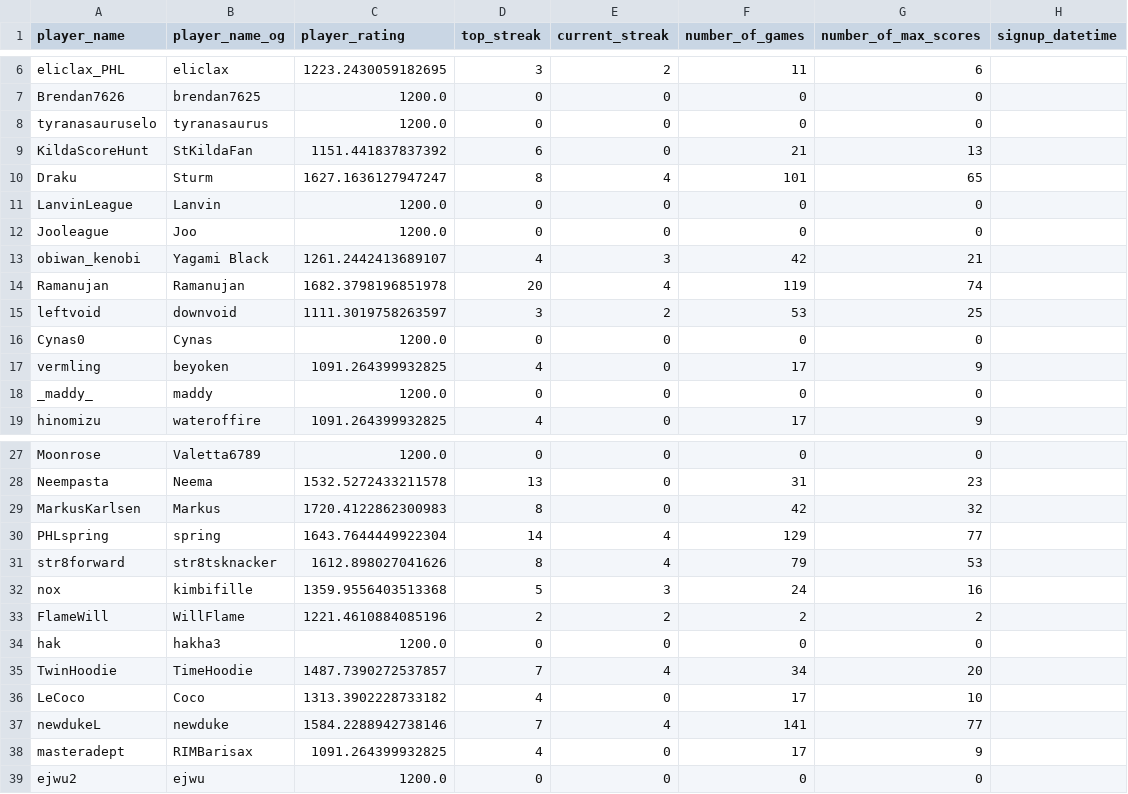
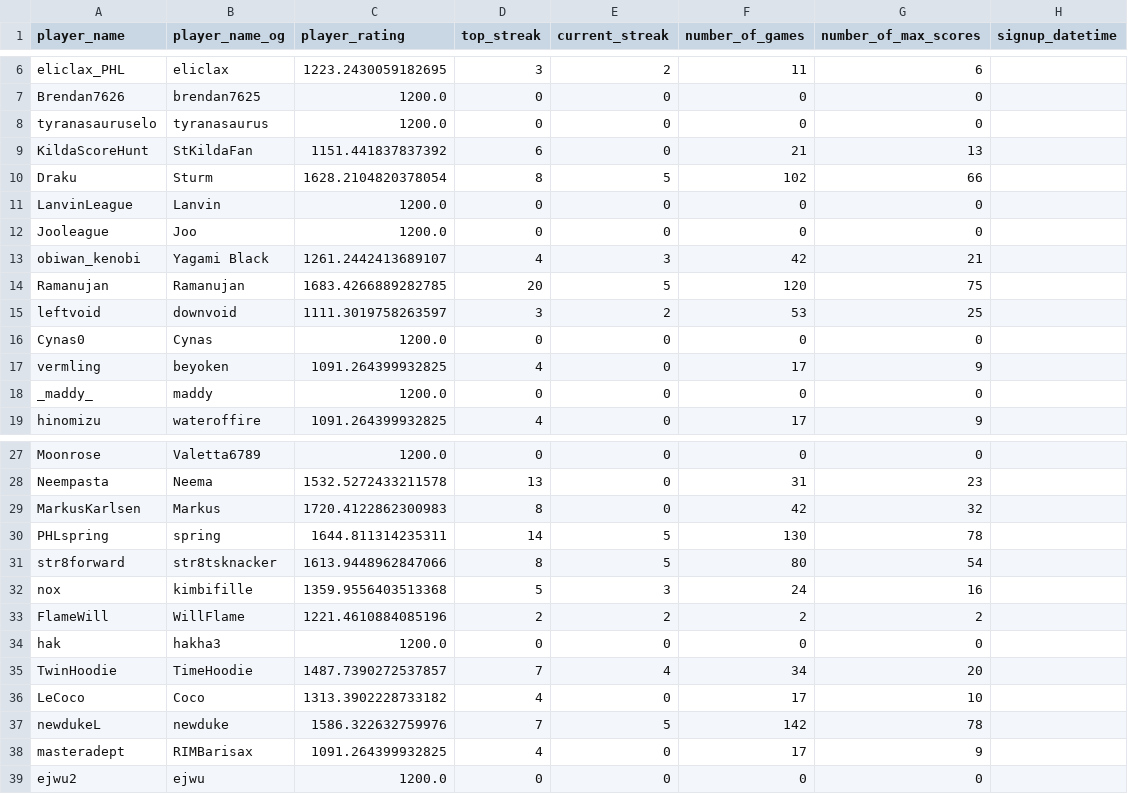
Before and after one commit to hanabi-league/hanabi-league.github.io, a CSV file: data/player_data.csv, drawn as a sheet; only a part is shown, gaps mark what is left out.

```diff
--- a/data/player_data.csv
+++ b/data/player_data.csv
@@ -9,3 +9,3 @@ tyranasauruselo,tyranasaurus,1200.0,0,0,0,0,
 KildaScoreHunt,StKildaFan,1151.441837837392,6,0,21,13,
-Draku,Sturm,1627.1636127947247,8,4,101,65,
+Draku,Sturm,1628.2104820378054,8,5,102,66,
 LanvinLeague,Lanvin,1200.0,0,0,0,0,
@@ -13,3 +13,3 @@ Jooleague,Joo,1200.0,0,0,0,0,
 obiwan_kenobi,Yagami Black,1261.2442413689107,4,3,42,21,
-Ramanujan,Ramanujan,1682.3798196851978,20,4,119,74,
+Ramanujan,Ramanujan,1683.4266889282785,20,5,120,75,
 leftvoid,downvoid,1111.3019758263597,3,2,53,25,
@@ -29,4 +29,4 @@ Neempasta,Neema,1532.5272433211578,13,0,31,23,
 MarkusKarlsen,Markus,1720.4122862300983,8,0,42,32,
-PHLspring,spring,1643.7644449922304,14,4,129,77,
-str8forward,str8tsknacker,1612.898027041626,8,4,79,53,
+PHLspring,spring,1644.811314235311,14,5,130,78,
+str8forward,str8tsknacker,1613.9448962847066,8,5,80,54,
 nox,kimbifille,1359.9556403513368,5,3,24,16,
@@ -36,3 +36,3 @@ TwinHoodie,TimeHoodie,1487.7390272537857,7,4,34,20,
 LeCoco,Coco,1313.3902228733182,4,0,17,10,
-newdukeL,newduke,1584.2288942738146,7,4,141,77,
+newdukeL,newduke,1586.322632759976,7,5,142,78,
 masteradept,RIMBarisax,1091.264399932825,4,0,17,9,
```
Also changed, not shown: data/player_game_data.csv, data/variant_data.csv, 2 other files.
